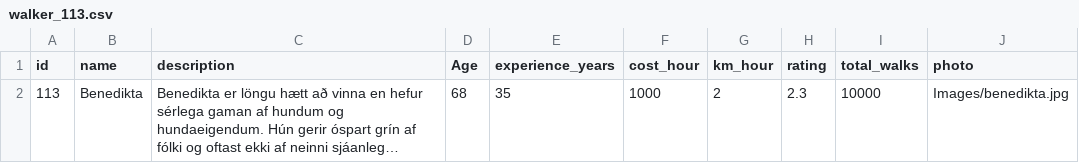
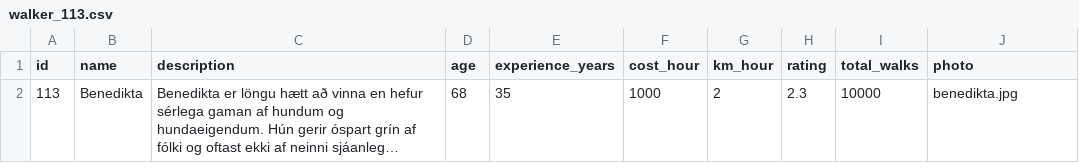
Before and after one commit to HRBodvarsson/lokaverkefni_hb, a CSV file: assets/profiles/walker_113.csv, drawn as a sheet; long unchanged cells end in …; the diff names each change by its address in the sheet, - before the commit and + after, or states it on an @@ line.

```diff
--- a/assets/profiles/walker_113.csv
+++ b/assets/profiles/walker_113.csv
-D1: Age
+D1: age
-J2 (photo): Images/benedikta.jpg
+J2 (photo): benedikta.jpg
```
Also changed, not shown: assets/profiles/sitter_211.csv, assets/profiles/sitter_212.csv, 5 other files.
